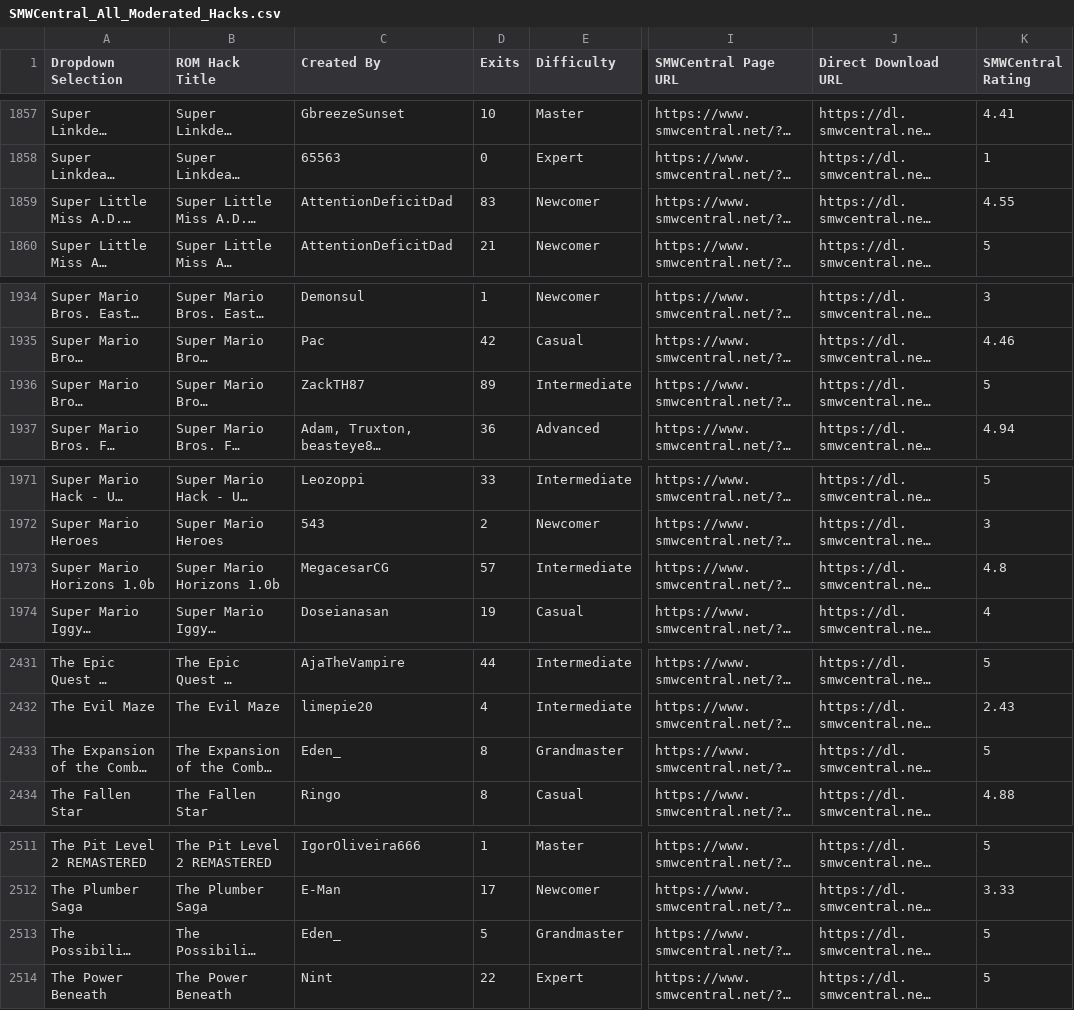
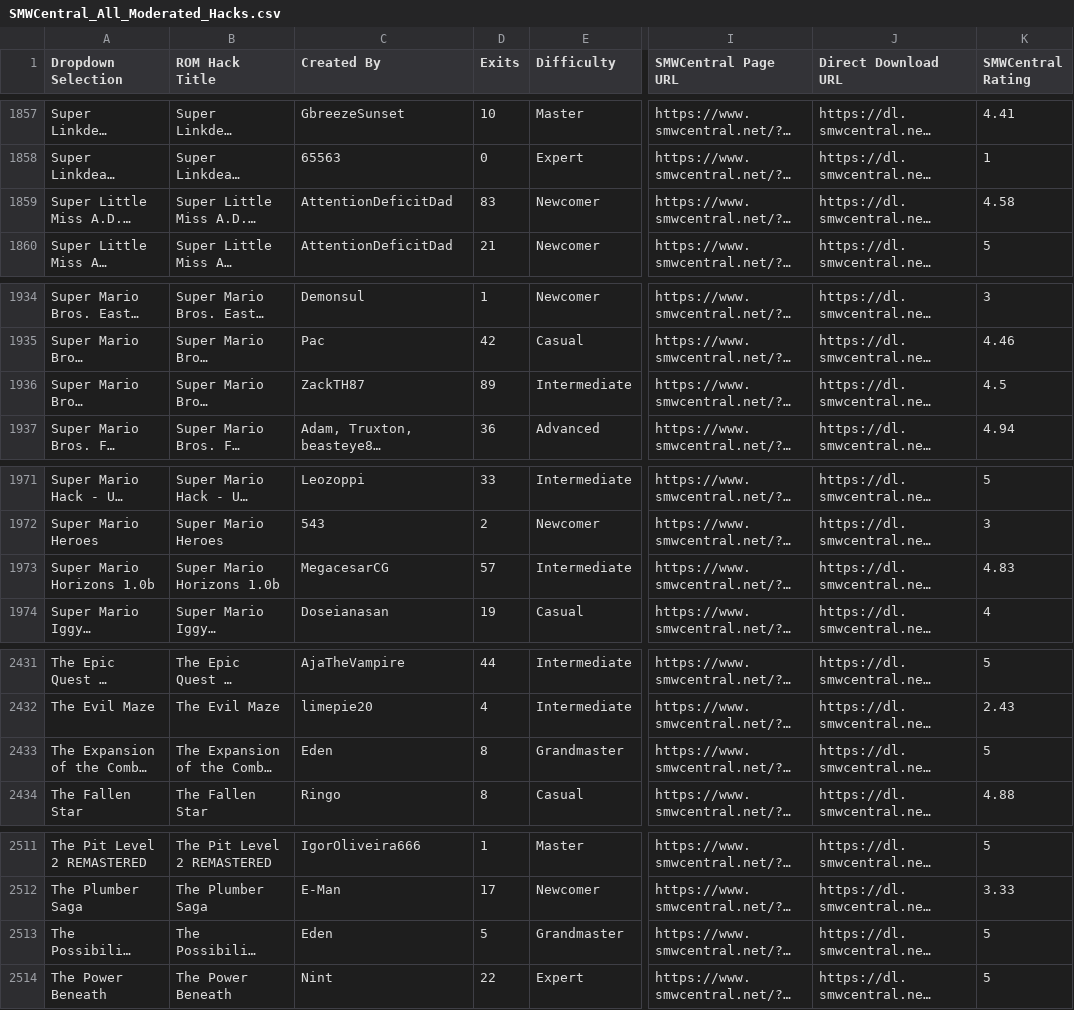
Before and after one commit to freddogg23/smwc_tracker, a CSV file: data/SMWCentral_All_Moderated_Hacks.csv, drawn as a sheet; only a part is shown, gaps mark what is left out; long unchanged cells end in …; the diff covers the shown part only; the diff names each change by its address in the sheet, - before the commit and + after, or states it on an @@ line.

```diff
--- a/data/SMWCentral_All_Moderated_Hacks.csv
+++ b/data/SMWCentral_All_Moderated_Hacks.csv
-K1859 (SMWCentral Rating): 4.55
+K1859 (SMWCentral Rating): 4.58
-K1936 (SMWCentral Rating): 5
+K1936 (SMWCentral Rating): 4.5
-K1973 (SMWCentral Rating): 4.8
+K1973 (SMWCentral Rating): 4.83
-C2433 (Created By): Eden_
+C2433 (Created By): Eden
-C2513 (Created By): Eden_
+C2513 (Created By): Eden
```
Also changed, not shown: 6 edited cells elsewhere in this file, 3 other files.
